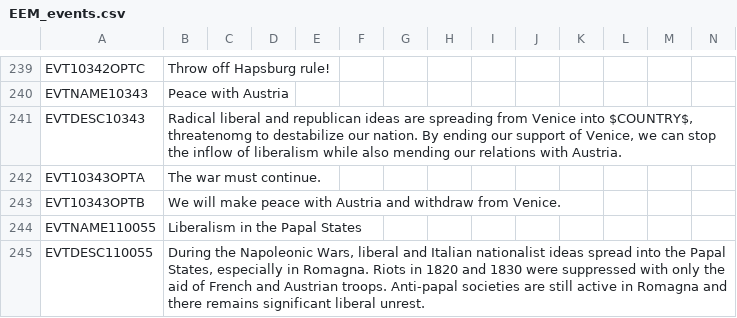
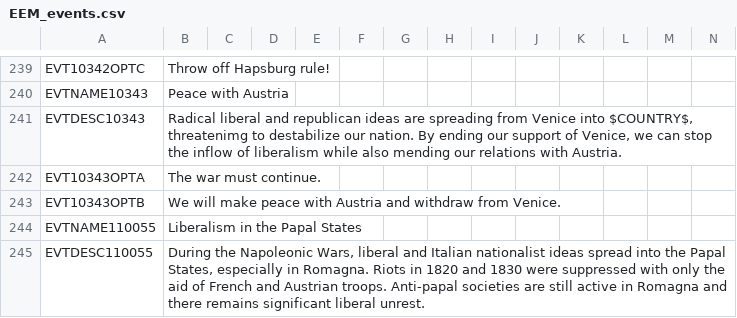
Before and after one commit to ujtcelvn/Ending_Extension_Mod, a CSV file: EEM/localisation/EEM_events.csv, drawn as a sheet; only a part is shown, gaps mark what is left out.

Commit message:
Update EEM_events.csv

```diff
--- a/EEM/localisation/EEM_events.csv
+++ b/EEM/localisation/EEM_events.csv
@@ -240,3 +240,3 @@ EVT10342OPTC;Throw off Hapsburg rule!;;;;;;;;;;;;;
 EVTNAME10343;Peace with Austria;;;;;;;;;;;;;
-EVTDESC10343;Radical liberal and republican ideas are spreading from Venice into $COUNTRY$, threatenomg to destabilize our nation. By ending our support of Venice, we can stop the inflow of liberalism while also mending our relations with Austria.;;;;;;;;;;;;;
+EVTDESC10343;Radical liberal and republican ideas are spreading from Venice into $COUNTRY$, threatenimg to destabilize our nation. By ending our support of Venice, we can stop the inflow of liberalism while also mending our relations with Austria.;;;;;;;;;;;;;
 EVT10343OPTA;The war must continue.;;;;;;;;;;;;;
```
